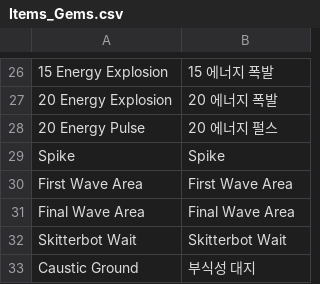
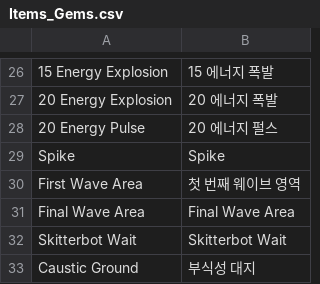
Before and after one commit to luensys/PoeCharm, a CSV file: PoeCharm/Pob/translate_kr/Items_Gems.csv, drawn as a sheet; only a part is shown, gaps mark what is left out.

```diff
--- a/PoeCharm/Pob/translate_kr/Items_Gems.csv
+++ b/PoeCharm/Pob/translate_kr/Items_Gems.csv
@@ -29,3 +29,3 @@
 "Spike","Spike"
-"First Wave Area","First Wave Area"
+"First Wave Area","첫 번째 웨이브 영역"
 "Final Wave Area","Final Wave Area"
```
Also changed, not shown: PoeCharm/Pob/translate_kr/CalcSections.csv, PoeCharm/Pob/translate_kr/Gems_data.txt.csv.
